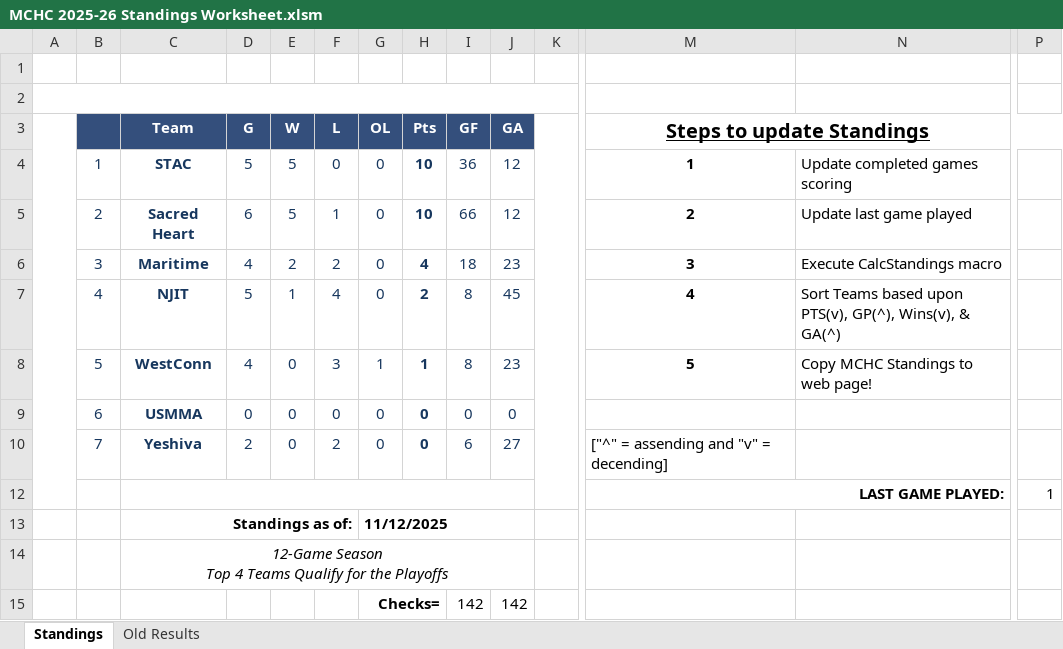
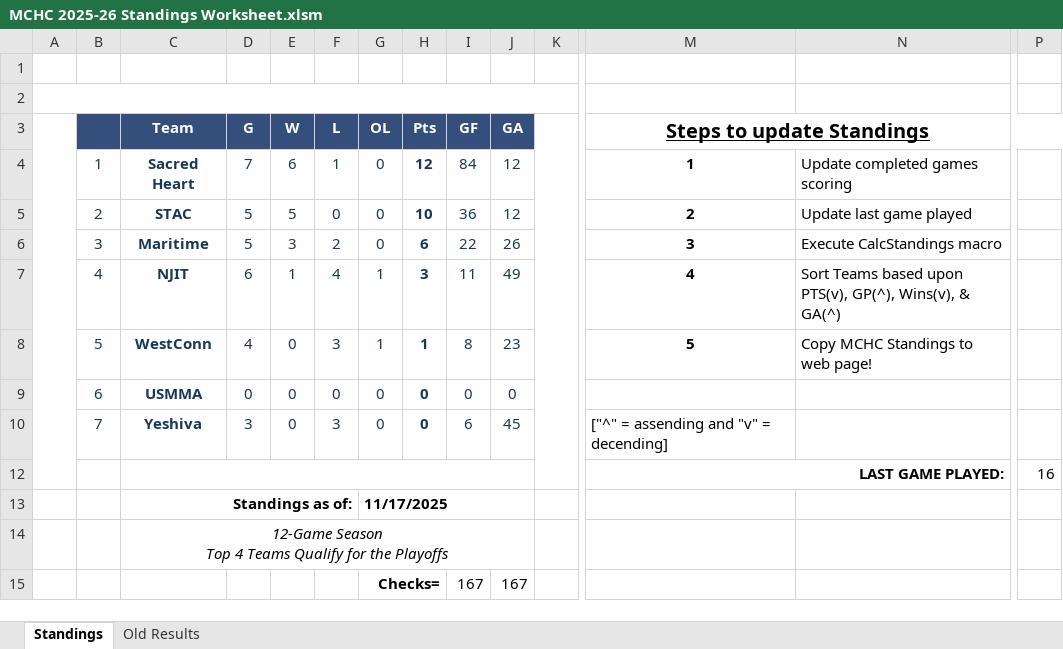
Before and after one commit to michael-m-casserly/methockey, an Excel workbook: DataFiles/MCHC 2025-26 Standings Worksheet.xlsm, sheet Standings, drawn as a sheet; only a part is shown, gaps mark what is left out; values as stored, in another font and other column widths than the file's, no borders; charts and pictures not drawn; removed rows and columns are numbered as before the commit, all else as after; rows hold the shown columns only; the diff names each change by its address in the sheet, - before the commit and + after, or states it on an @@ line.

```diff
--- a/DataFiles/MCHC 2025-26 Standings Worksheet.xlsm (sheet Standings)
+++ b/DataFiles/MCHC 2025-26 Standings Worksheet.xlsm (sheet Standings)
+row 4:  | 1 | Sacred Heart | 7 | 6 | 1 | 0 | 12 | 84 | 12 |  | 1 | Update completed games scoring
-B5: 1
+B5: 2
-M5 (Steps to update Standings): 1
+M5 (Steps to update Standings): 2
-N5: Update completed games scoring
+N5: Update last game played
-row 5:  | 2 | Sacred Heart | 6 | 5 | 1 | 0 | 10 | 66 | 12 |  | 2 | Update last game played
-D6 (G): 4
+D6 (G): 5
-E6 (W): 2
+E6 (W): 3
-H6 (Pts): 4
+H6 (Pts): 6
-I6 (GF): 18
+I6 (GF): 22
-J6 (GA): 23
+J6 (GA): 26
-D7 (G): 5
+D7 (G): 6
-G7 (OL): 0
+G7 (OL): 1
-H7 (Pts): 2
+H7 (Pts): 3
-I7 (GF): 8
+I7 (GF): 11
-J7 (GA): 45
+J7 (GA): 49
-D10 (G): 2
+D10 (G): 3
-F10 (L): 2
+F10 (L): 3
-J10 (GA): 27
+J10 (GA): 45
-P12: 1
+P12: 16
-G13 (OL): 11/12/2025
+G13 (OL): 11/17/2025
-row 15:  |  |  |  |  |  | Checks= |  | 142 | 142
+row 15:  |  |  |  |  |  | Checks= |  | 167 | 167
```
Also changed, not shown: sheet Old Results, 3 other files.
